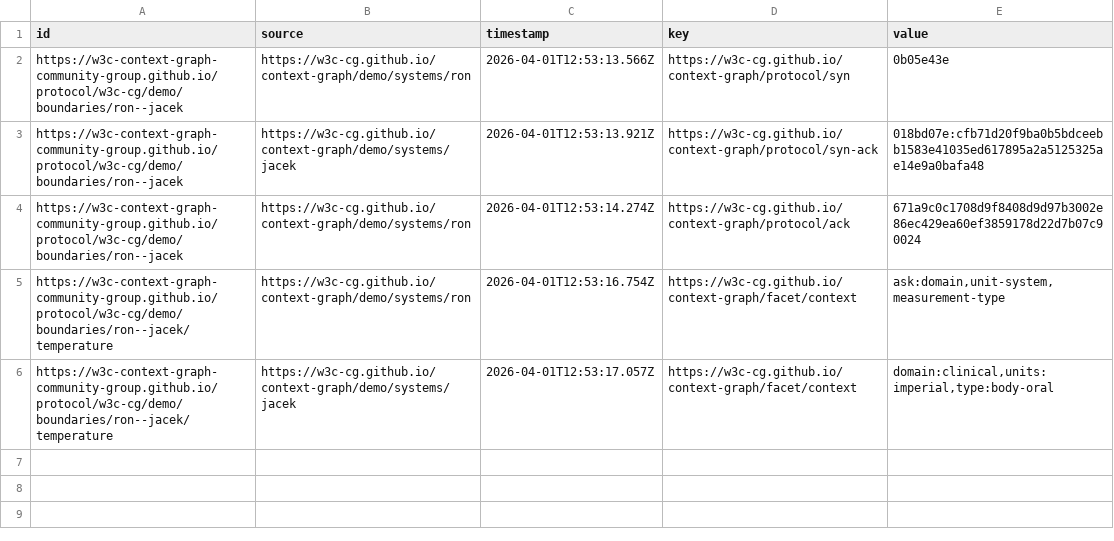
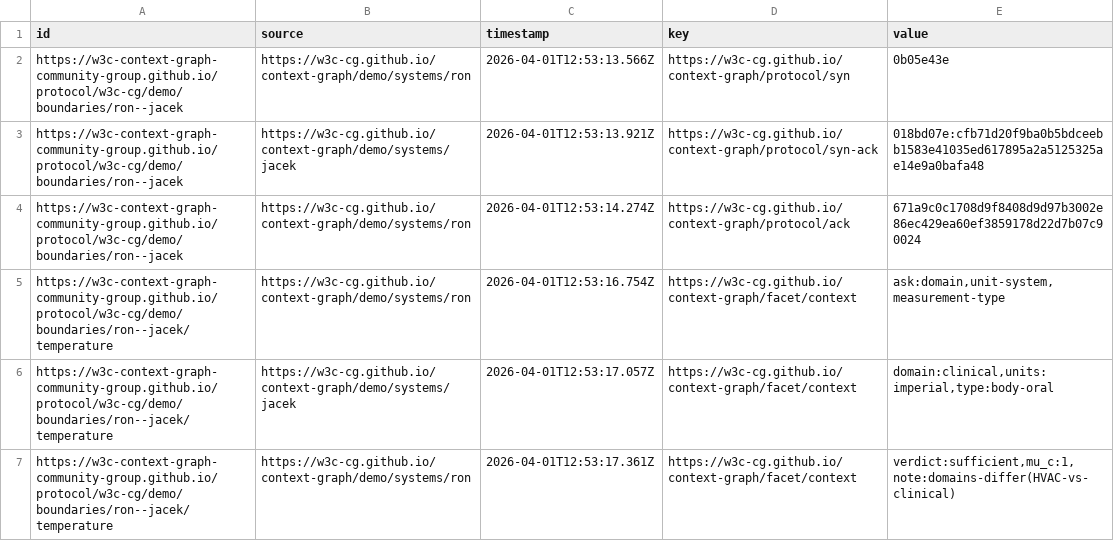
Before and after one commit to W3C-Context-Graph-Community-Group/protocol, a CSV file: w3c-cg/demo/boundaries/ron--jacek/log.csv, drawn as a sheet.

Commit message:
claim #6: facet/context from ron

```diff
--- a/w3c-cg/demo/boundaries/ron--jacek/log.csv
+++ b/w3c-cg/demo/boundaries/ron--jacek/log.csv
@@ -6 +6,2 @@ https://w3c-context-graph-community-group.github.io/protocol/w3c-cg/demo/boundar
 https://w3c-context-graph-community-group.github.io/protocol/w3c-cg/demo/boundaries/ron--jacek/temperature,https://w3c-cg.github.io/context-graph/demo/systems/jacek,2026-04-01T12:53:17.057Z,https://w3c-cg.github.io/context-graph/facet/context,"domain:clinical,units:imperial,type:body-oral"
+https://w3c-context-graph-community-group.github.io/protocol/w3c-cg/demo/boundaries/ron--jacek/temperature,https://w3c-cg.github.io/context-graph/demo/systems/ron,2026-04-01T12:53:17.361Z,https://w3c-cg.github.io/context-graph/facet/context,"verdict:sufficient,mu_c:1,note:domains-differ(HVAC-vs-clinical)"
```
Also changed, not shown: 1 other file.
